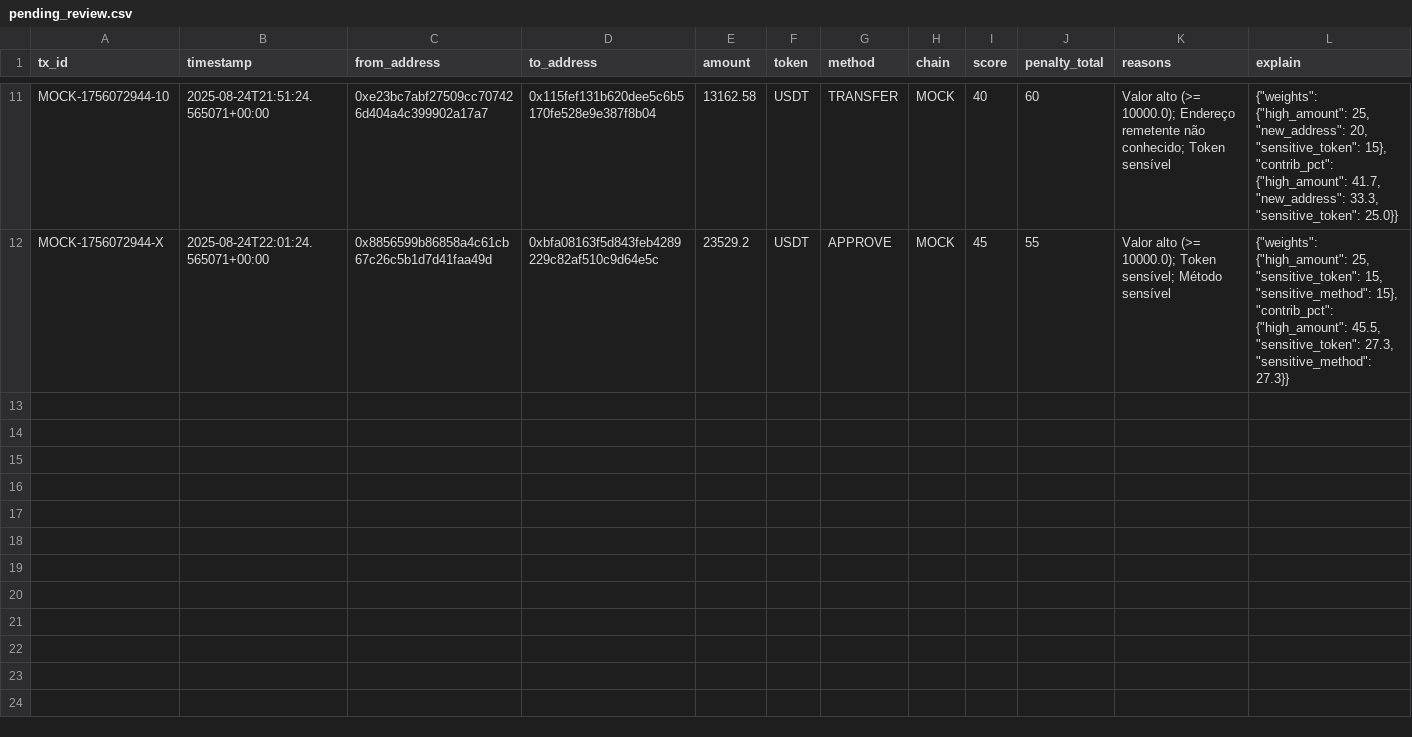
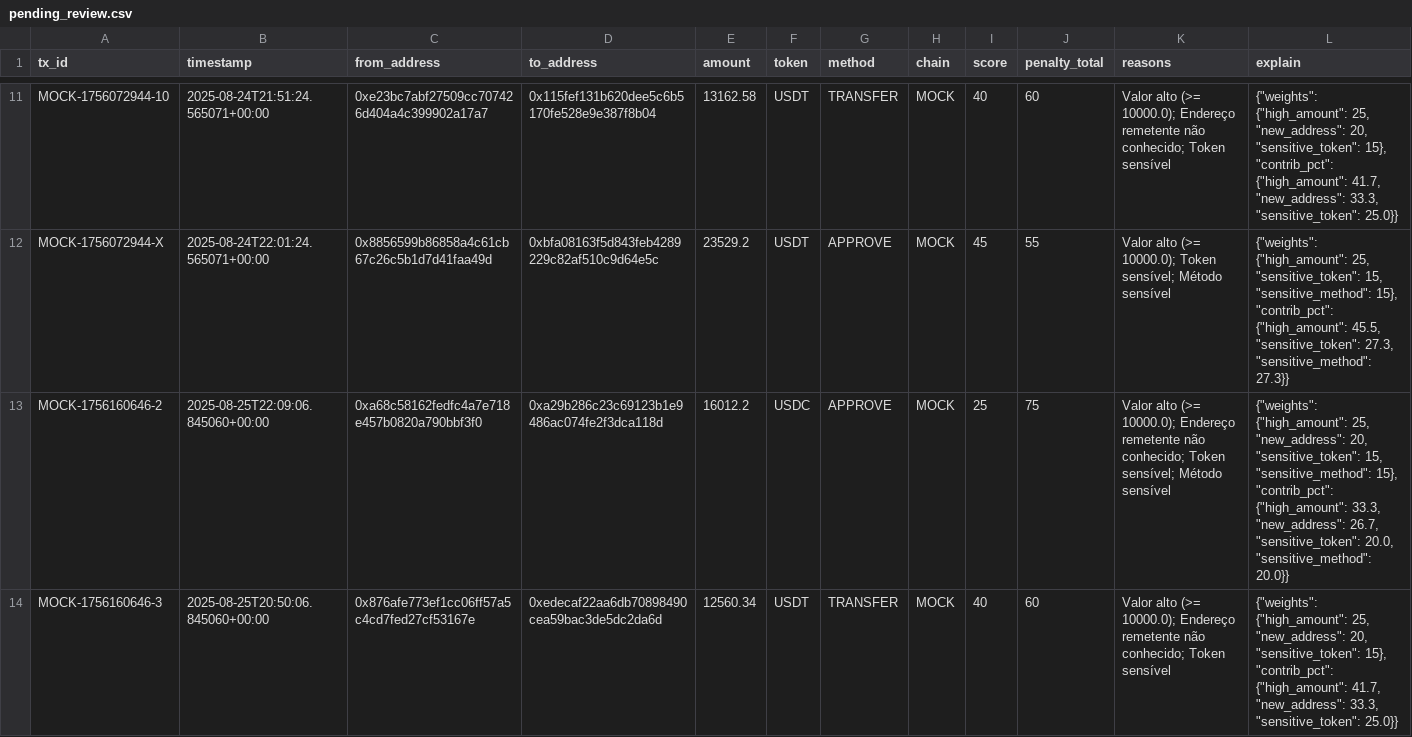
Before and after one commit to gilsondmatos/SafeScoreFinal, a CSV file: app/data/pending_review.csv, drawn as a sheet; only a part is shown, gaps mark what is left out; the diff covers the shown part only.

```diff
--- a/app/data/pending_review.csv
+++ b/app/data/pending_review.csv
@@ -12 +12,3 @@ MOCK-1756072944-10,2025-08-24T21:51:24.565071+00:00,0xe23bc7abf27509cc707426d404
 MOCK-1756072944-X,2025-08-24T22:01:24.565071+00:00,0x8856599b86858a4c61cb67c26c5b1d7d41faa49d,0xbfa08163f5d843feb4289229c82af510c9d64e5c,23529.2,USDT,APPROVE,MOCK,45,55,Valor alto (>= 10000.0); Token sensível; Método sensível,"{""weights"": {""high_amount"": 25, ""sensitive_token"": 15, ""sensitive_method"": 15}, ""contrib_pct"": {""high_amount"": 45.5, ""sensitive_token"": 27.3, ""sensitive_method"": 27.3}}"
+MOCK-1756160646-2,2025-08-25T22:09:06.845060+00:00,0xa68c58162fedfc4a7e718e457b0820a790bbf3f0,0xa29b286c23c69123b1e9486ac074fe2f3dca118d,16012.2,USDC,APPROVE,MOCK,25,75,Valor alto (>= 10000.0); Endereço remetente não conhecido; Token sensível; Método sensível,"{""weights"": {""high_amount"": 25, ""new_address"": 20, ""sensitive_token"": 15, ""sensitive_method"": 15}, ""contrib_pct"": {""high_amount"": 33.3, ""new_address"": 26.7, ""sensitive_token"": 20.0, ""sensitive_method"": 20.0}}"
+MOCK-1756160646-3,2025-08-25T20:50:06.845060+00:00,0x876afe773ef1cc06ff57a5c4cd7fed27cf53167e,0xedecaf22aa6db70898490cea59bac3de5dc2da6d,12560.34,USDT,TRANSFER,MOCK,40,60,Valor alto (>= 10000.0); Endereço remetente não conhecido; Token sensível,"{""weights"": {""high_amount"": 25, ""new_address"": 20, ""sensitive_token"": 15}, ""contrib_pct"": {""high_amount"": 41.7, ""new_address"": 33.3, ""sensitive_token"": 25.0}}"
```
Also changed, not shown: 6 added rows elsewhere in this file, app/data/known_addresses.csv, app/data/transactions.csv.
